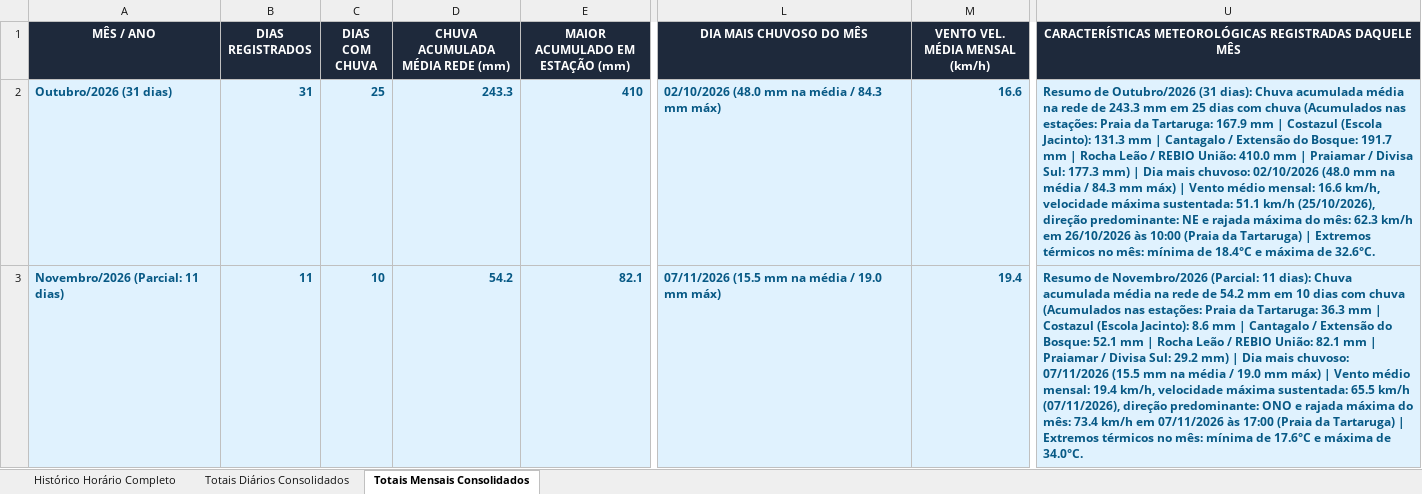
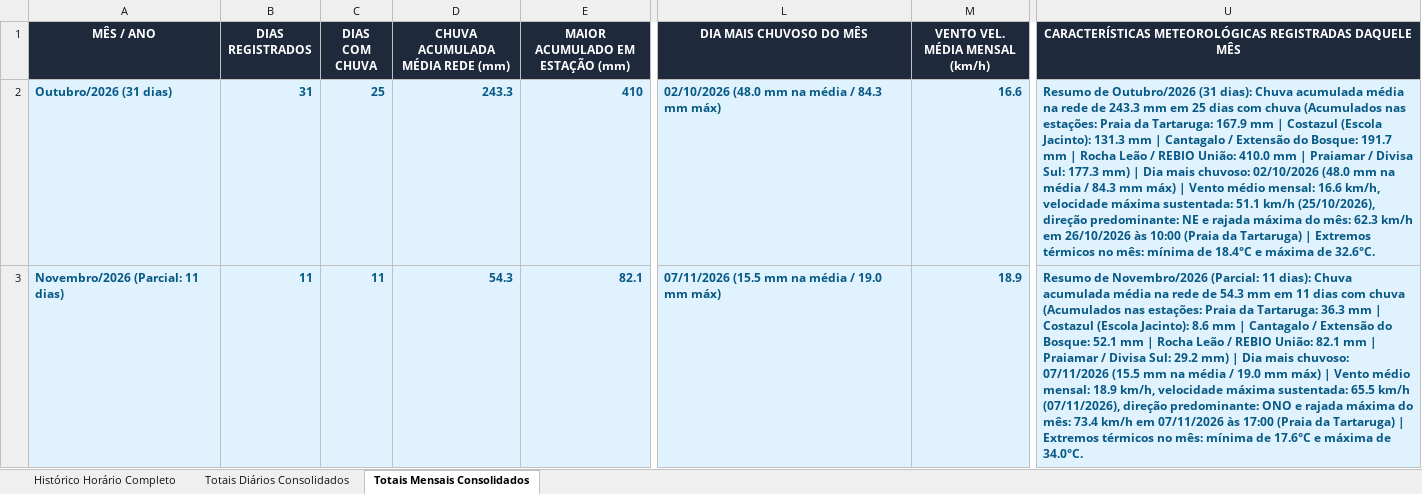
Before and after one commit to deborapessanha94-netizen/tempo-rio-das-ostras, an Excel workbook: docs/historico_estacoes_rio_das_ostras.xlsx, sheet Totais Mensais Consolidados, drawn as a sheet; only a part is shown, gaps mark what is left out; values as stored, in another font and other column widths than the file's, no borders; the diff names each change by its address in the sheet, - before the commit and + after, or states it on an @@ line.

```diff
--- a/docs/historico_estacoes_rio_das_ostras.xlsx (sheet Totais Mensais Consolidados)
+++ b/docs/historico_estacoes_rio_das_ostras.xlsx (sheet Totais Mensais Consolidados)
-C3 (DIAS COM CHUVA): 10
+C3 (DIAS COM CHUVA): 11
-D3 (CHUVA ACUMULADA MÉDIA REDE (mm)): 54.2
+D3 (CHUVA ACUMULADA MÉDIA REDE (mm)): 54.3
-M3 (VENTO VEL. MÉDIA MENSAL (km/h)): 19.4
+M3 (VENTO VEL. MÉDIA MENSAL (km/h)): 18.9
-U3: …rede de 54.2 mm em 10 dias com chuva (Acumulados nas estações: Praia da Tartaruga: 36.3 mm | Costazul (Escola Jacinto): 8.6 mm | Cantagalo / Extensão do Bosque: 52.1 mm | Rocha Leão / REBIO União: 82.1 mm | Praiamar / Divisa Sul: 29.2 mm) | Dia mais chuvoso: 07/11/2026 (15.5 mm na média / 19.0 mm máx) | Vento médio mensal: 19.4 km/h, velocidade…
+U3: …rede de 54.3 mm em 11 dias com chuva (Acumulados nas estações: Praia da Tartaruga: 36.3 mm | Costazul (Escola Jacinto): 8.6 mm | Cantagalo / Extensão do Bosque: 52.1 mm | Rocha Leão / REBIO União: 82.1 mm | Praiamar / Divisa Sul: 29.2 mm) | Dia mais chuvoso: 07/11/2026 (15.5 mm na média / 19.0 mm máx) | Vento médio mensal: 18.9 km/h, velocidade…
```
Also changed, not shown: sheet Histórico Horário Completo, sheet Totais Diários Consolidados, 14 other files.
